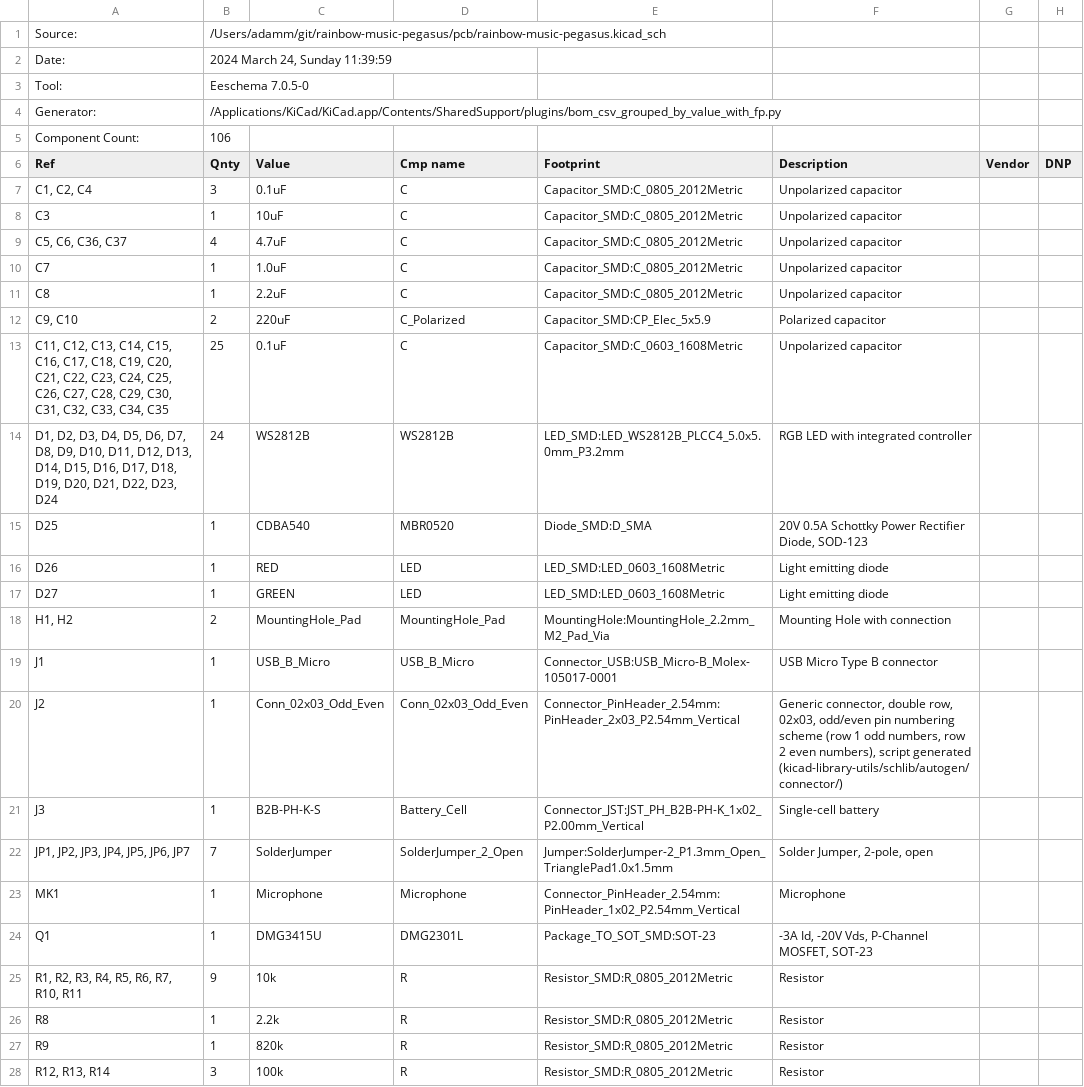
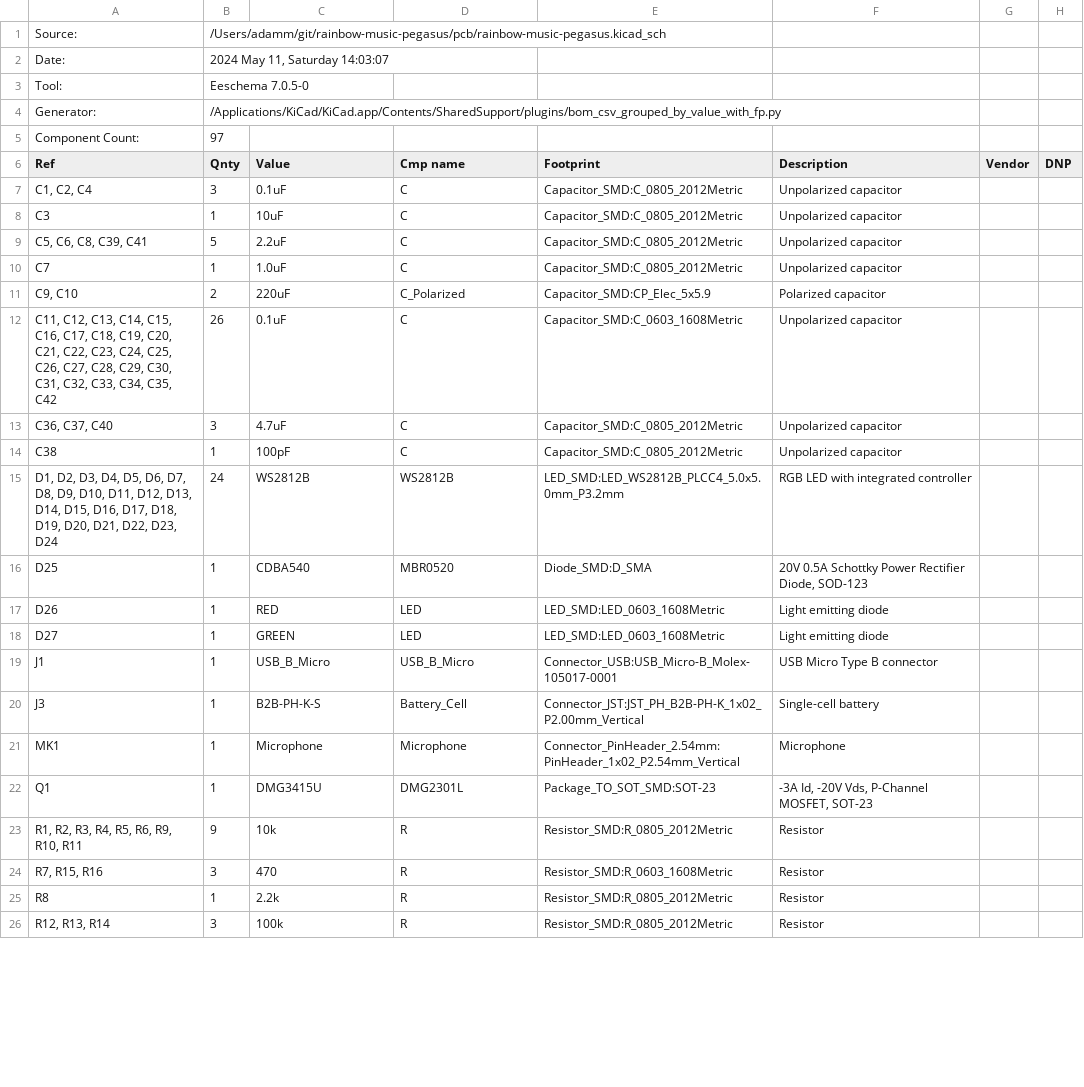
Before and after one commit to adamm/rainbow-music-pegasus, a CSV file: bom.csv, drawn as a sheet; only a part is shown; the diff covers the shown part only.

```diff
--- a/bom.csv
+++ b/bom.csv
@@ -1,6 +1,6 @@
 "Source:","/Users/adamm/git/rainbow-music-pegasus/pcb/rainbow-music-pegasus.kicad_sch"
-"Date:","2024 March 24, Sunday 11:39:59"
+"Date:","2024 May 11, Saturday 14:03:07"
 "Tool:","Eeschema 7.0.5-0"
 "Generator:","/Applications/KiCad/KiCad.app/Contents/SharedSupport/plugins/bom_csv_grouped_by_value_with_fp.py"
-"Component Count:","106"
+"Component Count:","97"
 "Ref","Qnty","Value","Cmp name","Footprint","Description","Vendor","DNP"
@@ -8,7 +8,8 @@
 "C3","1","10uF","C","Capacitor_SMD:C_0805_2012Metric","Unpolarized capacitor","",""
-"C5, C6, C36, C37","4","4.7uF","C","Capacitor_SMD:C_0805_2012Metric","Unpolarized capacitor","",""
+"C5, C6, C8, C39, C41","5","2.2uF","C","Capacitor_SMD:C_0805_2012Metric","Unpolarized capacitor","",""
 "C7","1","1.0uF","C","Capacitor_SMD:C_0805_2012Metric","Unpolarized capacitor","",""
-"C8","1","2.2uF","C","Capacitor_SMD:C_0805_2012Metric","Unpolarized capacitor","",""
 "C9, C10","2","220uF","C_Polarized","Capacitor_SMD:CP_Elec_5x5.9","Polarized capacitor","",""
-"C11, C12, C13, C14, C15, C16, C17, C18, C19, C20, C21, C22, C23, C24, C25, C26, C27, C28, C29, C30, C31, C32, C33, C34, C35","25","0.1uF","C","Capacitor_SMD:C_0603_1608Metric","Unpolarized capacitor","",""
+"C11, C12, C13, C14, C15, C16, C17, C18, C19, C20, C21, C22, C23, C24, C25, C26, C27, C28, C29, C30, C31, C32, C33, C34, C35, C42","26","0.1uF","C","Capacitor_SMD:C_0603_1608Metric","Unpolarized capacitor","",""
+"C36, C37, C40","3","4.7uF","C","Capacitor_SMD:C_0805_2012Metric","Unpolarized capacitor","",""
+"C38","1","100pF","C","Capacitor_SMD:C_0805_2012Metric","Unpolarized capacitor","",""
 "D1, D2, D3, D4, D5, D6, D7, D8, D9, D10, D11, D12, D13, D14, D15, D16, D17, D18, D19, D20, D21, D22, D23, D24","24","WS2812B","WS2812B","LED_SMD:LED_WS2812B_PLCC4_5.0x5.0mm_P3.2mm","RGB LED with integrated controller","",""
@@ -17,12 +18,9 @@
 "D27","1","GREEN","LED","LED_SMD:LED_0603_1608Metric","Light emitting diode","",""
-"H1, H2","2","MountingHole_Pad","MountingHole_Pad","MountingHole:MountingHole_2.2mm_M2_Pad_Via","Mounting Hole with connection","",""
 "J1","1","USB_B_Micro","USB_B_Micro","Connector_USB:USB_Micro-B_Molex-105017-0001","USB Micro Type B connector","",""
-"J2","1","Conn_02x03_Odd_Even","Conn_02x03_Odd_Even","Connector_PinHeader_2.54mm:PinHeader_2x03_P2.54mm_Vertical","Generic connector, double row, 02x03, odd/even pin numbering scheme (row 1 odd numbers, row 2 even numbers), script generated (kicad-library-utils/schlib/autogen/connector/)","",""
 "J3","1","B2B-PH-K-S","Battery_Cell","Connector_JST:JST_PH_B2B-PH-K_1x02_P2.00mm_Vertical","Single-cell battery","",""
-"JP1, JP2, JP3, JP4, JP5, JP6, JP7","7","SolderJumper","SolderJumper_2_Open","Jumper:SolderJumper-2_P1.3mm_Open_TrianglePad1.0x1.5mm","Solder Jumper, 2-pole, open","",""
 "MK1","1","Microphone","Microphone","Connector_PinHeader_2.54mm:PinHeader_1x02_P2.54mm_Vertical","Microphone","",""
 "Q1","1","DMG3415U","DMG2301L","Package_TO_SOT_SMD:SOT-23","-3A Id, -20V Vds, P-Channel MOSFET, SOT-23","",""
-"R1, R2, R3, R4, R5, R6, R7, R10, R11","9","10k","R","Resistor_SMD:R_0805_2012Metric","Resistor","",""
+"R1, R2, R3, R4, R5, R6, R9, R10, R11","9","10k","R","Resistor_SMD:R_0805_2012Metric","Resistor","",""
+"R7, R15, R16","3","470","R","Resistor_SMD:R_0603_1608Metric","Resistor","",""
 "R8","1","2.2k","R","Resistor_SMD:R_0805_2012Metric","Resistor","",""
-"R9","1","820k","R","Resistor_SMD:R_0805_2012Metric","Resistor","",""
 "R12, R13, R14","3","100k","R","Resistor_SMD:R_0805_2012Metric","Resistor","",""
```
Also changed, not shown: 2 added rows, 2 removed rows and 4 edited cells elsewhere in this file, 18 other files.
